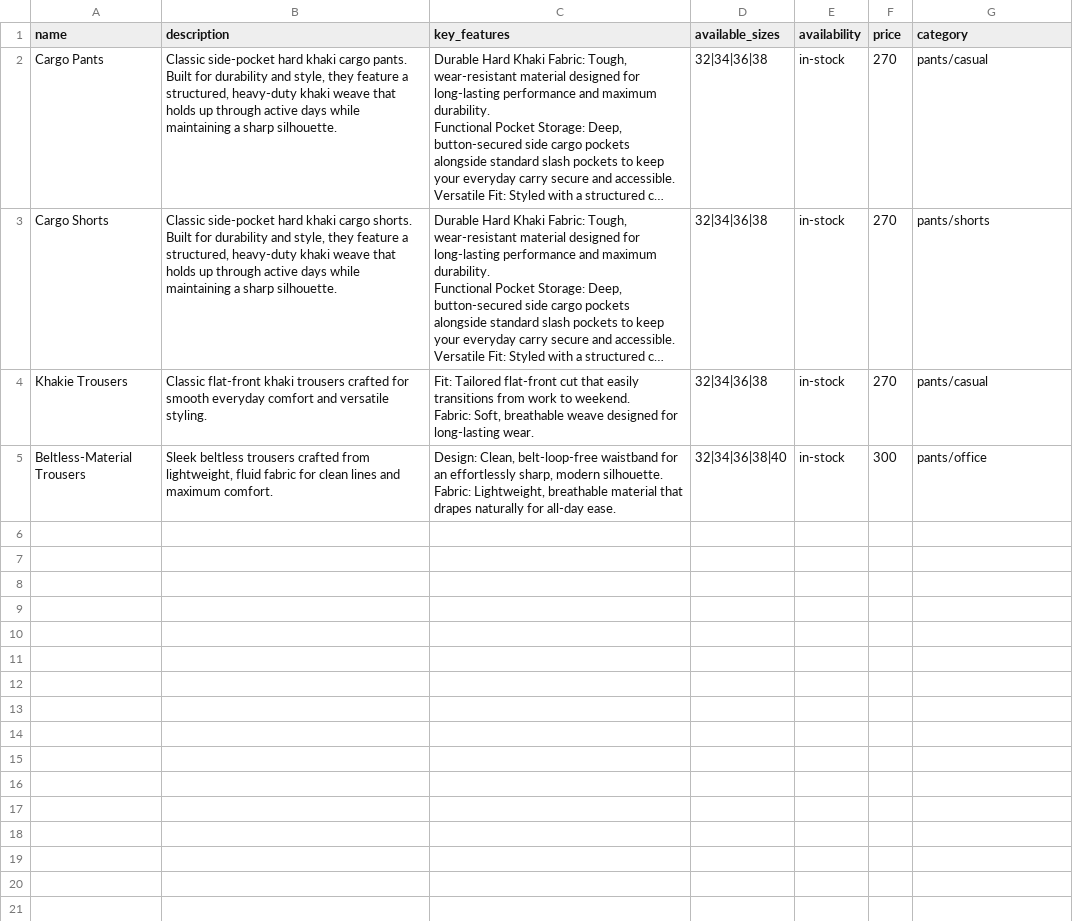
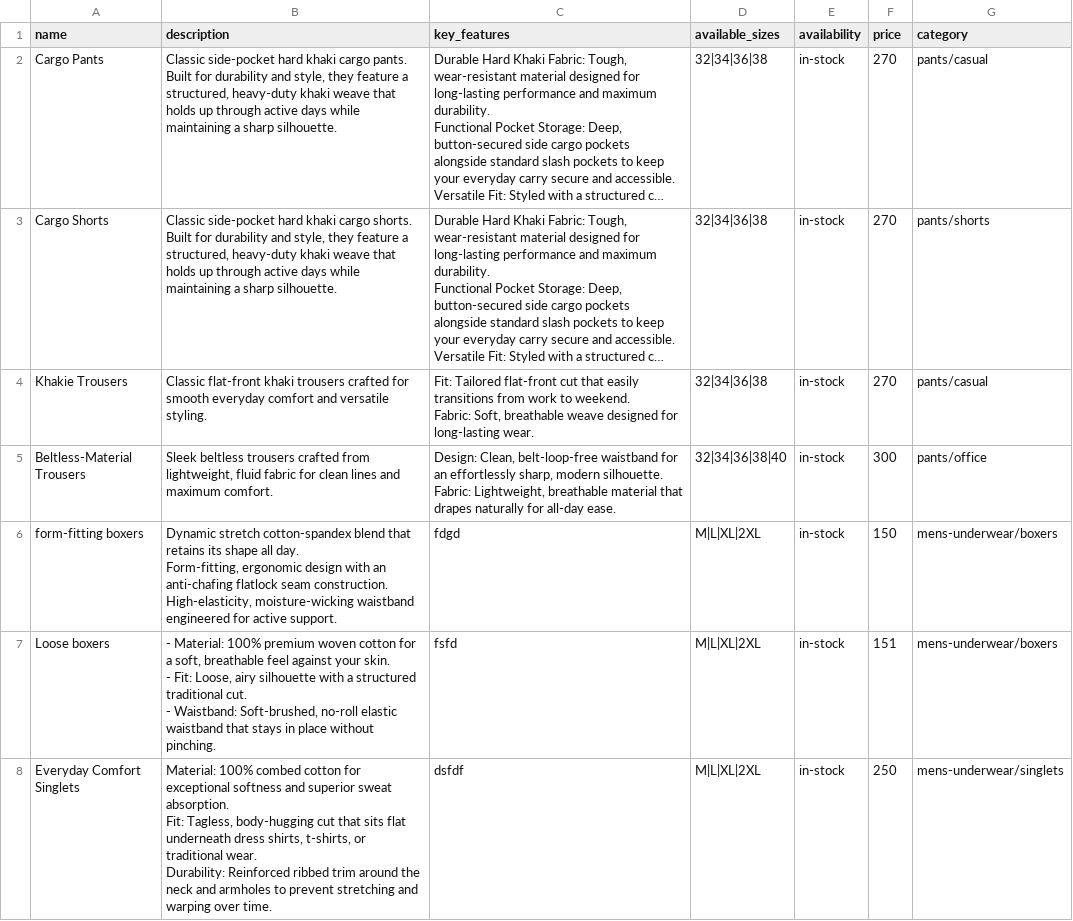
Before and after one commit to admirerbrown/manvelle-store, a CSV file: catalog/products.csv, drawn as a sheet; long unchanged cells end in …; ↵ is a line break in a cell; the diff names each change by its address in the sheet, - before the commit and + after, or states it on an @@ line.

```diff
--- a/catalog/products.csv
+++ b/catalog/products.csv
+row 6: form-fitting boxers | Dynamic stretch cotton-spandex blend that retains its shape all day. ↵ Form-fitting, ergonomic design with an anti-chafing flatlock seam construction. ↵ High-elasticity, moisture-wicking waistband engineered for active support. | fdgd | M|L|XL|2XL | in-stock | 150 | mens-underwear/boxers
+row 7: Loose boxers | - Material: 100% premium woven cotton for a soft, breathable feel against your skin. ↵ - Fit: Loose, airy silhouette with a structured traditional cut. ↵ - Waistband: Soft-brushed, no-roll elastic waistband that stays in place without pinching. | fsfd | M|L|XL|2XL | in-stock | 151 | mens-underwear/boxers
+row 8: Everyday Comfort Singlets | Material: 100% combed cotton for exceptional softness and superior sweat absorption. ↵ Fit: Tagless, body-hugging cut that sits flat underneath dress shirts, t-shirts, or traditional wear. ↵ Durability: Reinforced ribbed trim around the neck and armholes to prevent stretching and warping over time. | dsfdf | M|L|XL|2XL | in-stock | 250 | mens-underwear/singlets
```
Also changed, not shown: 39 other files.
